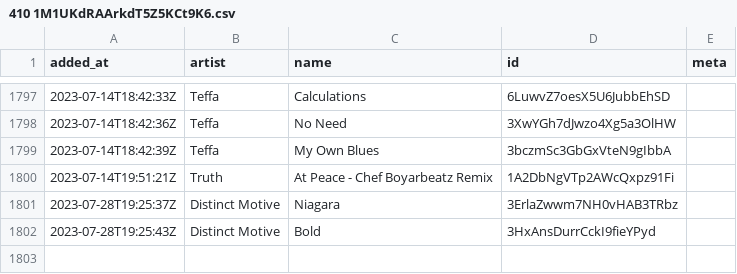
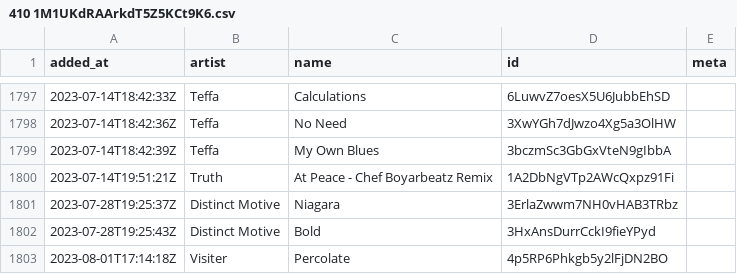
Before and after one commit to pingw33n/spotify_backup_data, a CSV file: data/playlists/410 1M1UKdRAArkdT5Z5KCt9K6.csv, drawn as a sheet; only a part is shown, gaps mark what is left out; the diff names each change by its address in the sheet, - before the commit and + after, or states it on an @@ line.

```diff
--- a/data/playlists/410 1M1UKdRAArkdT5Z5KCt9K6.csv
+++ b/data/playlists/410 1M1UKdRAArkdT5Z5KCt9K6.csv
+row 1803: 2023-08-01T17:14:18Z | Visiter | Percolate | 4p5RP6Phkgb5y2lFjDN2BO
```
